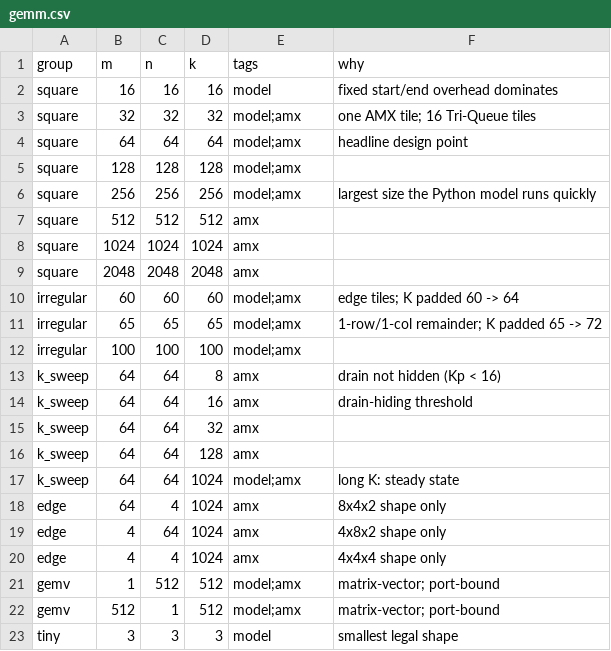
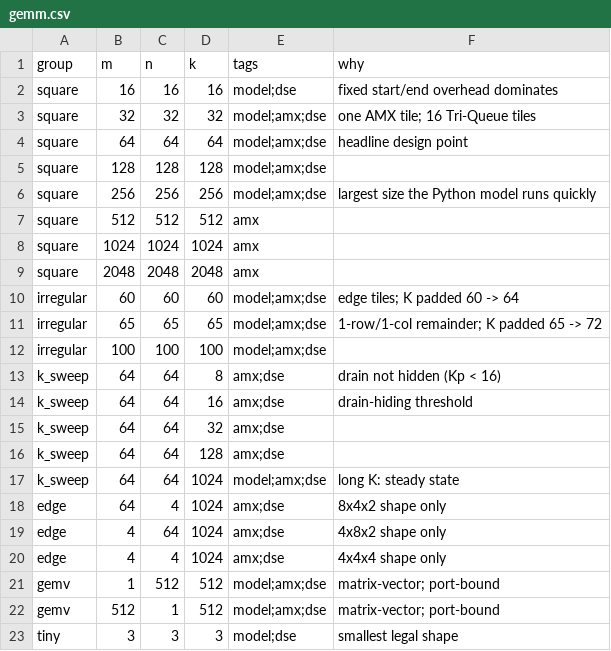
Before and after one commit to codetiger/triqueue, a CSV file: bench/workloads/gemm.csv, drawn as a sheet.

Commit message:
Phase 1: model as golden reference, tile-size sweep, interface decisions
- Model: tile size T and port width W are parameters (default T=8, W=2T);
  T=8 results unchanged byte-for-byte. Byte-granular operand FIFOs.
- Alignment rule: A_BASE, B_BASE, C_BASE, C_LD multiples of W (asserted);
  C rows padded so every drain write is one aligned word.
- Event trace + golden vectors for RTL (python3 -m tri_queue.vectors),
  format in docs/spec/trace_format.md.
- dse.py: T=8/16/32 sweep over the shared workload list -> model/dse.md.
- Decisions 0004-0008: host register port + adapters, OBI-style memory
  ports, carry-save accumulator for v0, requantization deferred, tile size.
- Spec rev 4 (sec 6.1 alignment, sec 7.3 scaling); CI checks dse.md too.
- 229 tests (31 new: scaling, port widths, trace, vectors).

```diff
--- a/bench/workloads/gemm.csv
+++ b/bench/workloads/gemm.csv
@@ -1,7 +1,7 @@
 group,m,n,k,tags,why
-square,16,16,16,model,fixed start/end overhead dominates
-square,32,32,32,model;amx,one AMX tile; 16 Tri-Queue tiles
-square,64,64,64,model;amx,headline design point
-square,128,128,128,model;amx,
-square,256,256,256,model;amx,largest size the Python model runs quickly
+square,16,16,16,model;dse,fixed start/end overhead dominates
+square,32,32,32,model;amx;dse,one AMX tile; 16 Tri-Queue tiles
+square,64,64,64,model;amx;dse,headline design point
+square,128,128,128,model;amx;dse,
+square,256,256,256,model;amx;dse,largest size the Python model runs quickly
 square,512,512,512,amx,
@@ -9,15 +9,15 @@ square,1024,1024,1024,amx,
 square,2048,2048,2048,amx,
-irregular,60,60,60,model;amx,edge tiles; K padded 60 -> 64
-irregular,65,65,65,model;amx,1-row/1-col remainder; K padded 65 -> 72
-irregular,100,100,100,model;amx,
-k_sweep,64,64,8,amx,drain not hidden (Kp < 16)
-k_sweep,64,64,16,amx,drain-hiding threshold
-k_sweep,64,64,32,amx,
-k_sweep,64,64,128,amx,
-k_sweep,64,64,1024,model;amx,long K: steady state
-edge,64,4,1024,amx,8x4x2 shape only
-edge,4,64,1024,amx,4x8x2 shape only
-edge,4,4,1024,amx,4x4x4 shape only
-gemv,1,512,512,model;amx,matrix-vector; port-bound
-gemv,512,1,512,model;amx,matrix-vector; port-bound
-tiny,3,3,3,model,smallest legal shape
+irregular,60,60,60,model;amx;dse,edge tiles; K padded 60 -> 64
+irregular,65,65,65,model;amx;dse,1-row/1-col remainder; K padded 65 -> 72
+irregular,100,100,100,model;amx;dse,
+k_sweep,64,64,8,amx;dse,drain not hidden (Kp < 16)
+k_sweep,64,64,16,amx;dse,drain-hiding threshold
+k_sweep,64,64,32,amx;dse,
+k_sweep,64,64,128,amx;dse,
+k_sweep,64,64,1024,model;amx;dse,long K: steady state
+edge,64,4,1024,amx;dse,8x4x2 shape only
+edge,4,64,1024,amx;dse,4x8x2 shape only
+edge,4,4,1024,amx;dse,4x4x4 shape only
+gemv,1,512,512,model;amx;dse,matrix-vector; port-bound
+gemv,512,1,512,model;amx;dse,matrix-vector; port-bound
+tiny,3,3,3,model;dse,smallest legal shape
```
Also changed, not shown: 16 other files.
